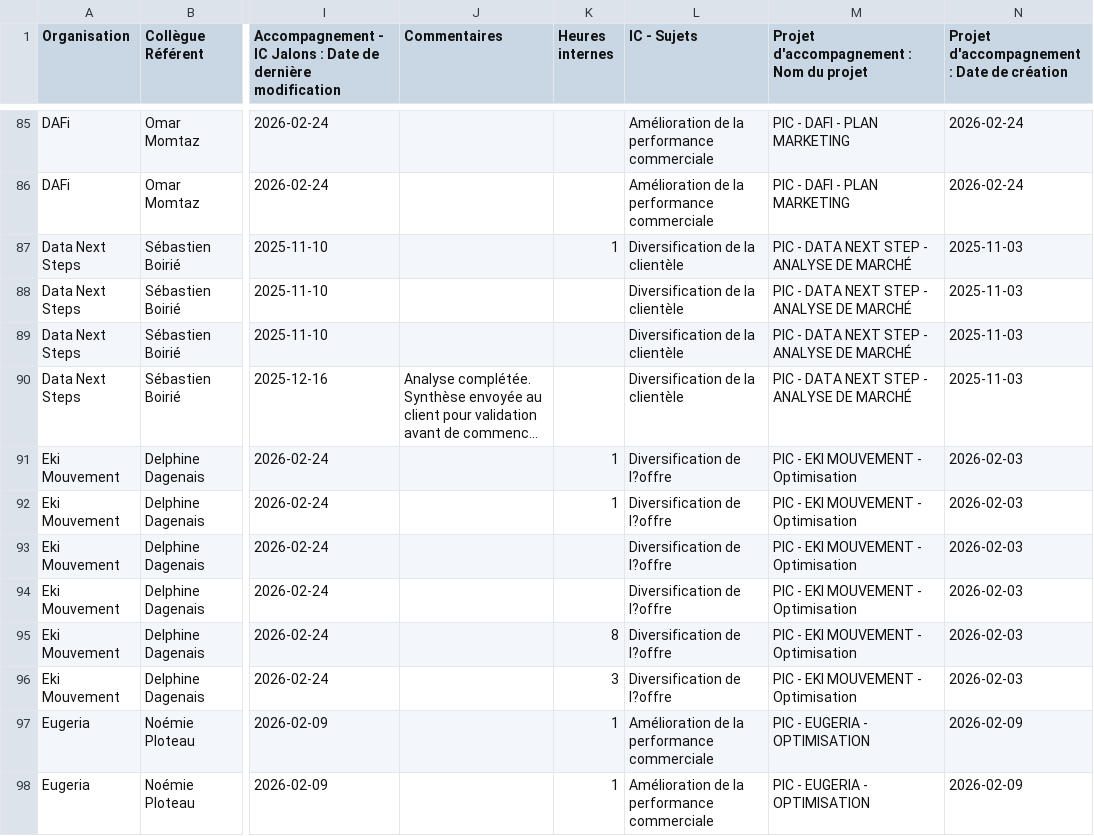
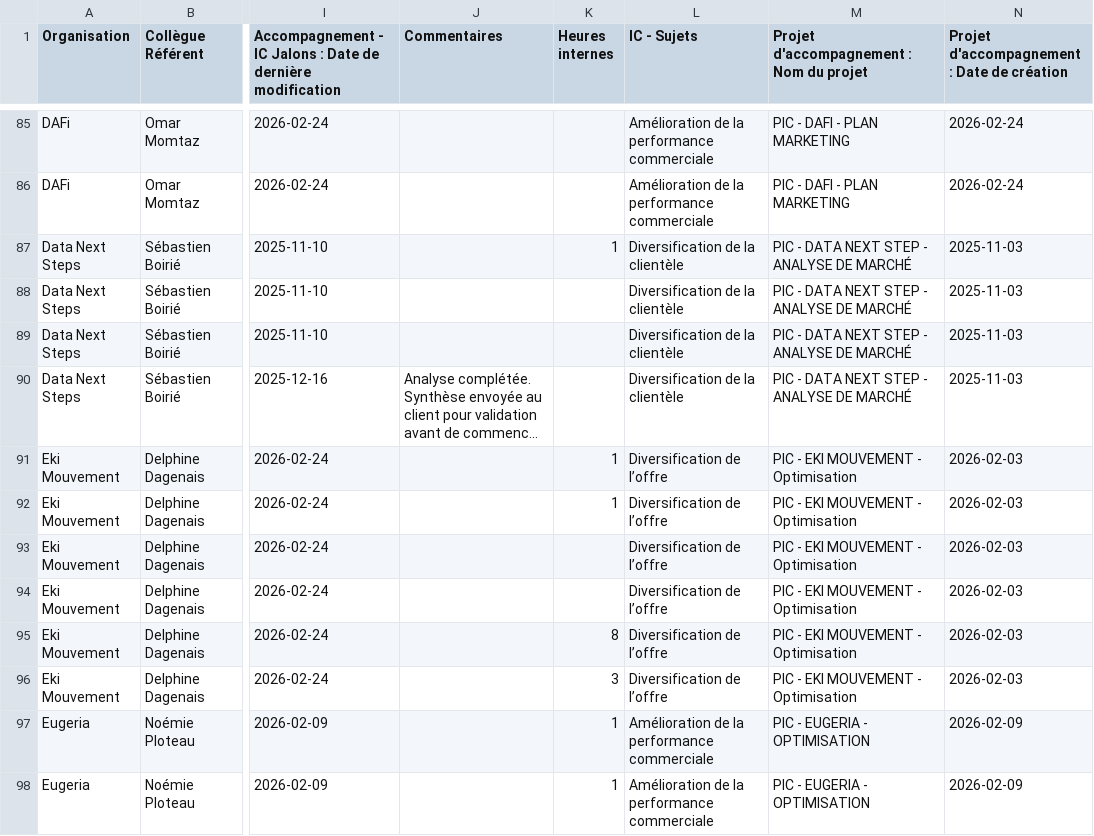
Before and after one commit to MagellanPIC/dossiers, a CSV file: data.csv, drawn as a sheet; only a part is shown, gaps mark what is left out; long unchanged cells end in …; the diff covers the shown part only; the diff names each change by its address in the sheet, - before the commit and + after, or states it on an @@ line.

```diff
--- a/data.csv
+++ b/data.csv
-L91:L96 (IC - Sujets): Diversification de l?offre
+L91:L96 (IC - Sujets): Diversification de l’offre
```
Also changed, not shown: 31 edited cells elsewhere in this file.
